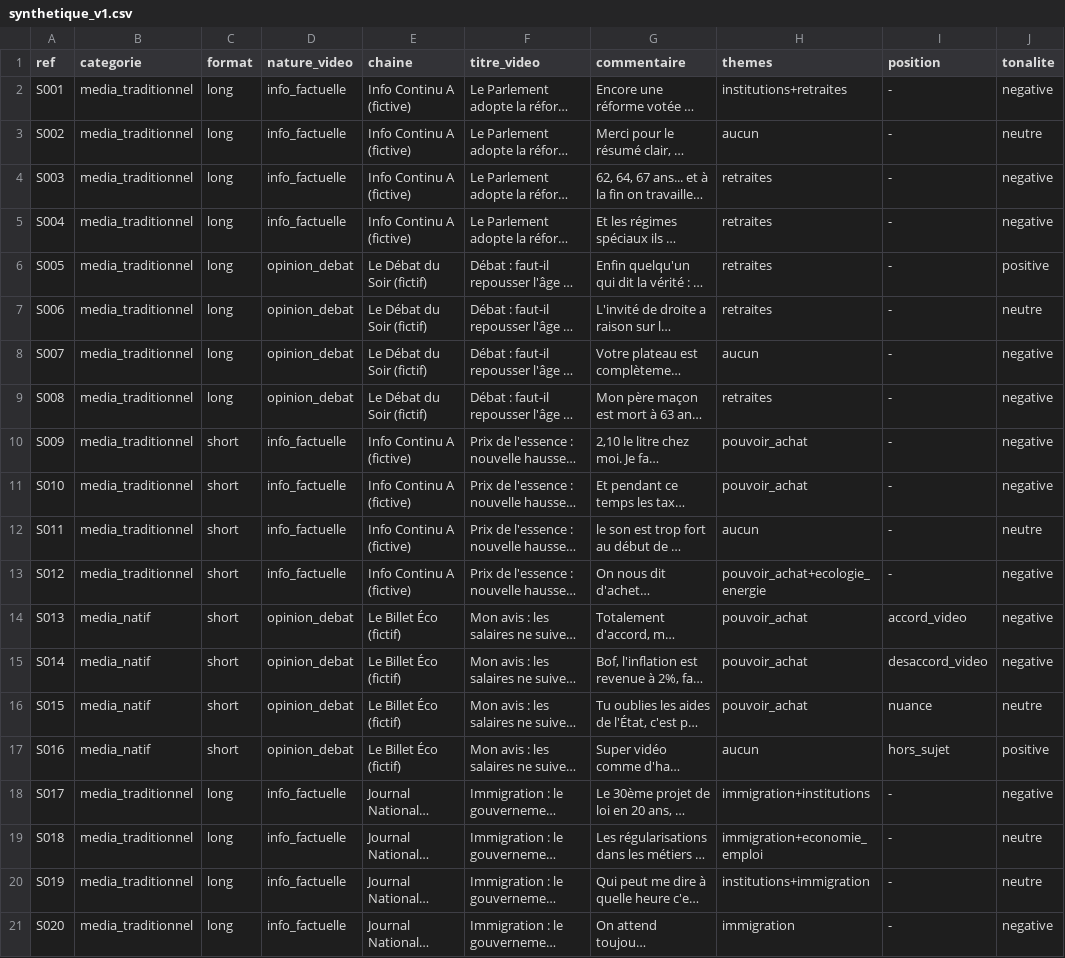
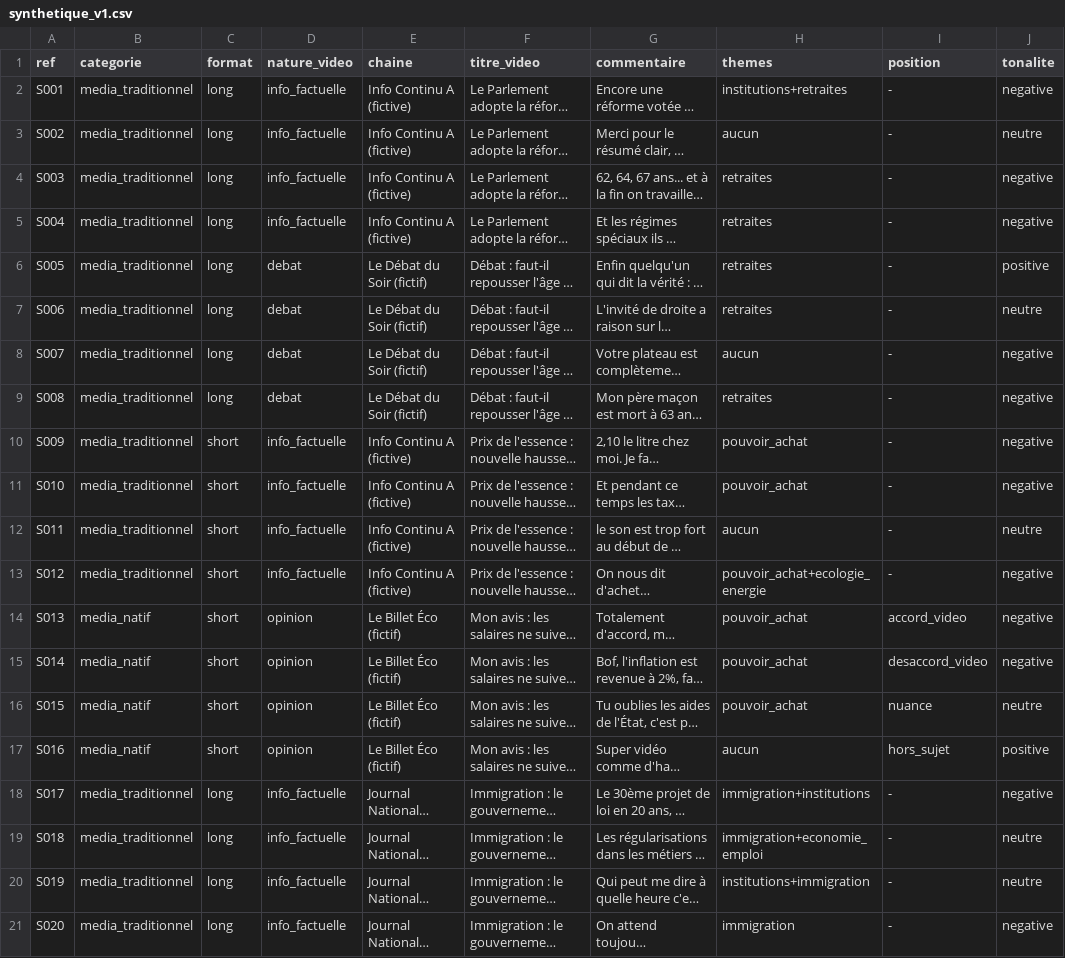
Before and after one commit to tristansimon1234/political-violence, a CSV file: evaluation/synthetique_v1.csv, drawn as a sheet; only a part is shown; long unchanged cells end in …; the diff covers the shown part only; the diff names each change by its address in the sheet, - before the commit and + after, or states it on an @@ line.

```diff
--- a/evaluation/synthetique_v1.csv
+++ b/evaluation/synthetique_v1.csv
-D6:D9 (nature_video): opinion_debat
+D6:D9 (nature_video): debat
-D14:D17 (nature_video): opinion_debat
+D14:D17 (nature_video): opinion
```
Also changed, not shown: 44 edited cells elsewhere in this file, evaluation/synthetique_v2.csv, 12 other files.
